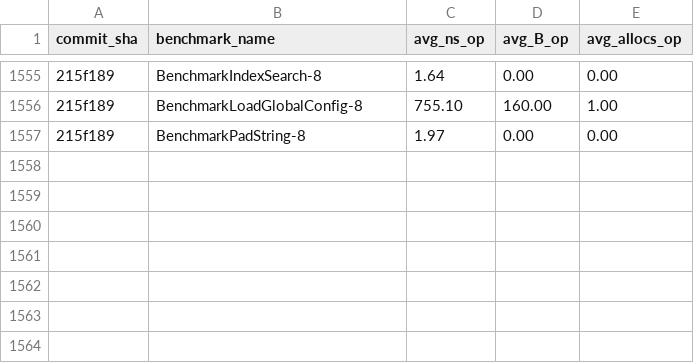
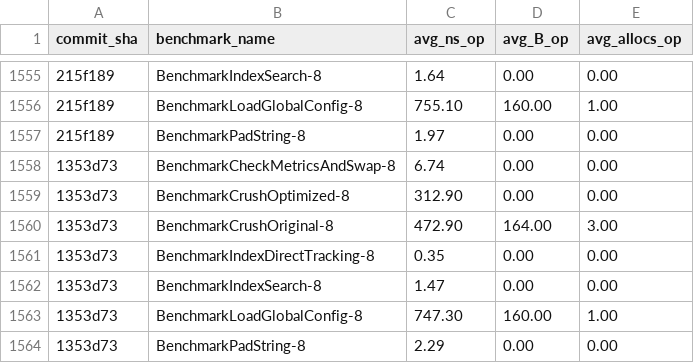
Before and after one commit to alsotoes/momo, a CSV file: .github/data/benchmark_history.csv, drawn as a sheet; only a part is shown, gaps mark what is left out; the diff names each change by its address in the sheet, - before the commit and + after, or states it on an @@ line.

```diff
--- a/.github/data/benchmark_history.csv
+++ b/.github/data/benchmark_history.csv
+row 1558: 1353d73 | BenchmarkCheckMetricsAndSwap-8 | 6.74 | 0.00 | 0.00
+row 1559: 1353d73 | BenchmarkCrushOptimized-8 | 312.90 | 0.00 | 0.00
+row 1560: 1353d73 | BenchmarkCrushOriginal-8 | 472.90 | 164.00 | 3.00
+row 1561: 1353d73 | BenchmarkIndexDirectTracking-8 | 0.35 | 0.00 | 0.00
+row 1562: 1353d73 | BenchmarkIndexSearch-8 | 1.47 | 0.00 | 0.00
+row 1563: 1353d73 | BenchmarkLoadGlobalConfig-8 | 747.30 | 160.00 | 1.00
+row 1564: 1353d73 | BenchmarkPadString-8 | 2.29 | 0.00 | 0.00
```
Also changed, not shown: 5 other files.
